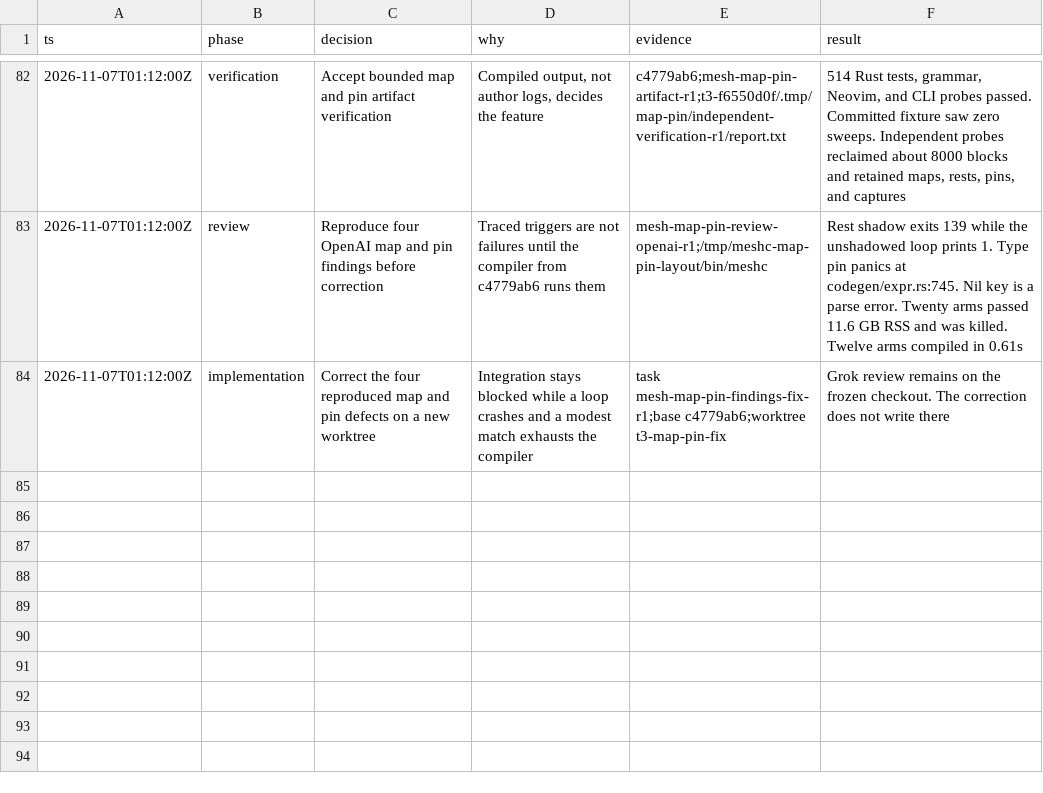
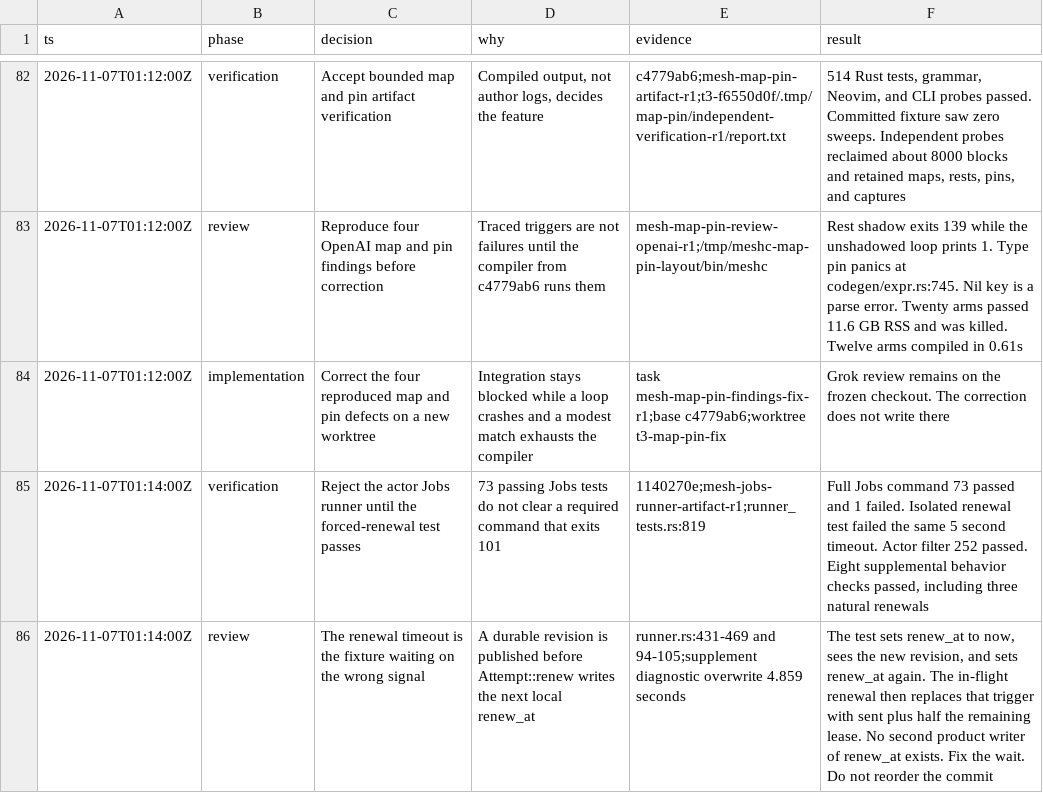
Before and after one commit to snowdamiz/mesh-lang, a TSV file: docs/server-runtime-decisions.tsv, drawn as a sheet; only a part is shown, gaps mark what is left out.

Commit message:
docs: record the actor runner renewal fixture failure

```diff
--- a/docs/server-runtime-decisions.tsv
+++ b/docs/server-runtime-decisions.tsv
@@ -84 +84,3 @@ ts	phase	decision	why	evidence	result
 2026-11-07T01:12:00Z	implementation	Correct the four reproduced map and pin defects on a new worktree	Integration stays blocked while a loop crashes and a modest match exhausts the compiler	task mesh-map-pin-findings-fix-r1;base c4779ab6;worktree t3-map-pin-fix	Grok review remains on the frozen checkout. The correction does not write there
+2026-11-07T01:14:00Z	verification	Reject the actor Jobs runner until the forced-renewal test passes	73 passing Jobs tests do not clear a required command that exits 101	1140270e;mesh-jobs-runner-artifact-r1;runner_tests.rs:819	Full Jobs command 73 passed and 1 failed. Isolated renewal test failed the same 5 second timeout. Actor filter 252 passed. Eight supplemental behavior checks passed, including three natural renewals
+2026-11-07T01:14:00Z	review	The renewal timeout is the fixture waiting on the wrong signal	A durable revision is published before Attempt::renew writes the next local renew_at	runner.rs:431-469 and 94-105;supplement diagnostic overwrite 4.859 seconds	The test sets renew_at to now, sees the new revision, and sets renew_at again. The in-flight renewal then replaces that trigger with sent plus half the remaining lease. No second product writer of renew_at exists. Fix the wait. Do not reorder the commit
```
Also changed, not shown: 1 other file.
